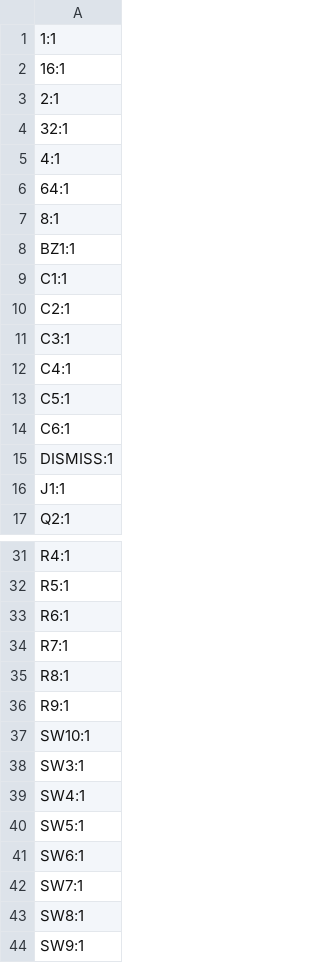
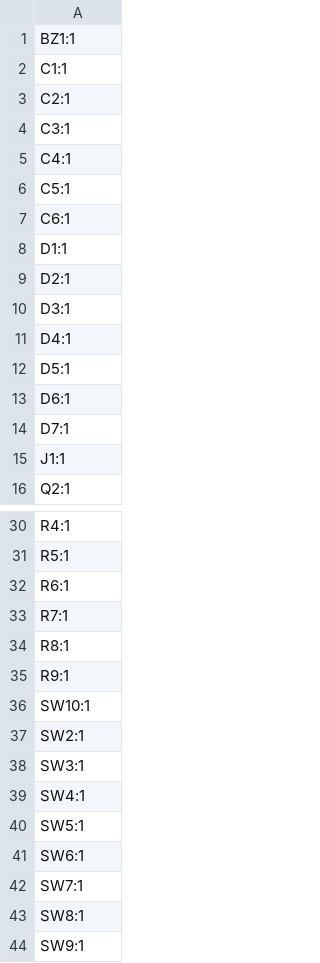
Before and after one commit to BhavyaBhartiya/Basic-Timer, a CSV file: production/Timer_designators.csv, drawn as a sheet; only a part is shown, gaps mark what is left out.

```diff
--- a/production/Timer_designators.csv
+++ b/production/Timer_designators.csv
@@ -1,8 +1 @@
-1:1
-16:1
-2:1
-32:1
-4:1
-64:1
-8:1
 BZ1:1
@@ -14,3 +7,9 @@ C5:1
 C6:1
-DISMISS:1
+D1:1
+D2:1
+D3:1
+D4:1
+D5:1
+D6:1
+D7:1
 J1:1
@@ -37,2 +36,3 @@ R9:1
 SW10:1
+SW2:1
 SW3:1
```
Also changed, not shown: production/Timer_bom.csv, production/Timer_positions.csv, 2 other files.
